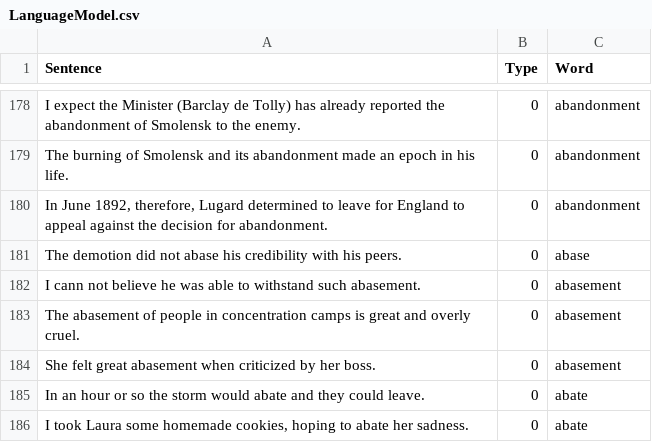
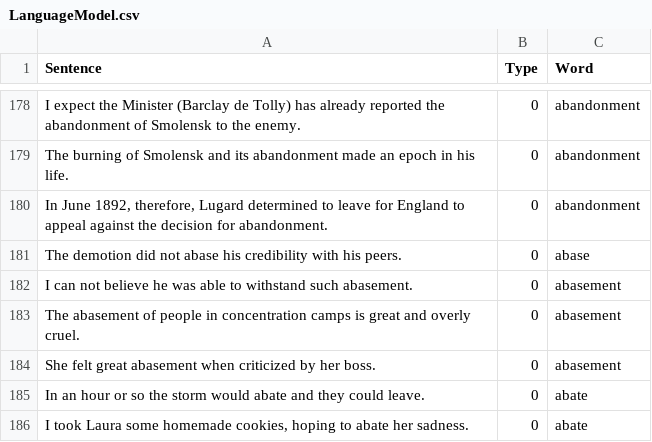
Before and after one commit to minoli-a/research, a CSV file: TrainingModel/LanguageModel.csv, drawn as a sheet; only a part is shown, gaps mark what is left out.

Commit message:
fix errors

```diff
--- a/TrainingModel/LanguageModel.csv
+++ b/TrainingModel/LanguageModel.csv
@@ -181,3 +181,3 @@ Sentence,Type,Word
 "The demotion did not abase his credibility with his peers.", 0, "abase"
-"I cann not believe he was able to withstand such abasement.", 0, "abasement"
+"I can not believe he was able to withstand such abasement.", 0, "abasement"
 "The abasement of people in concentration camps is great and overly cruel.", 0, "abasement"
```
